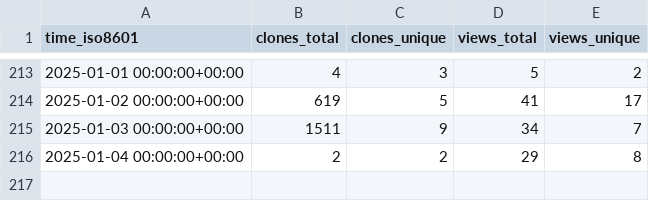
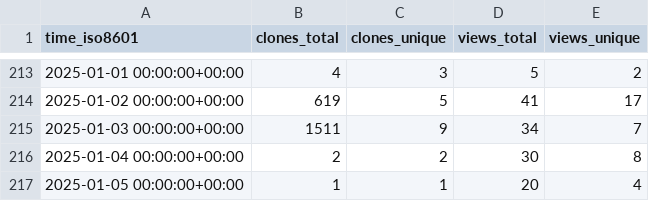
Before and after one commit to SeisSol/SeisSol, a CSV file: SeisSol/SeisSol/ghrs-data/views_clones_aggregate.csv, drawn as a sheet; only a part is shown, gaps mark what is left out.

```diff
--- a/SeisSol/SeisSol/ghrs-data/views_clones_aggregate.csv
+++ b/SeisSol/SeisSol/ghrs-data/views_clones_aggregate.csv
@@ -215,2 +215,3 @@ time_iso8601,clones_total,clones_unique,views_total,views_unique
 2025-01-03 00:00:00+00:00,1511,9,34,7
-2025-01-04 00:00:00+00:00,2,2,29,8
+2025-01-04 00:00:00+00:00,2,2,30,8
+2025-01-05 00:00:00+00:00,1,1,20,4
```
Also changed, not shown: 1 other file.
